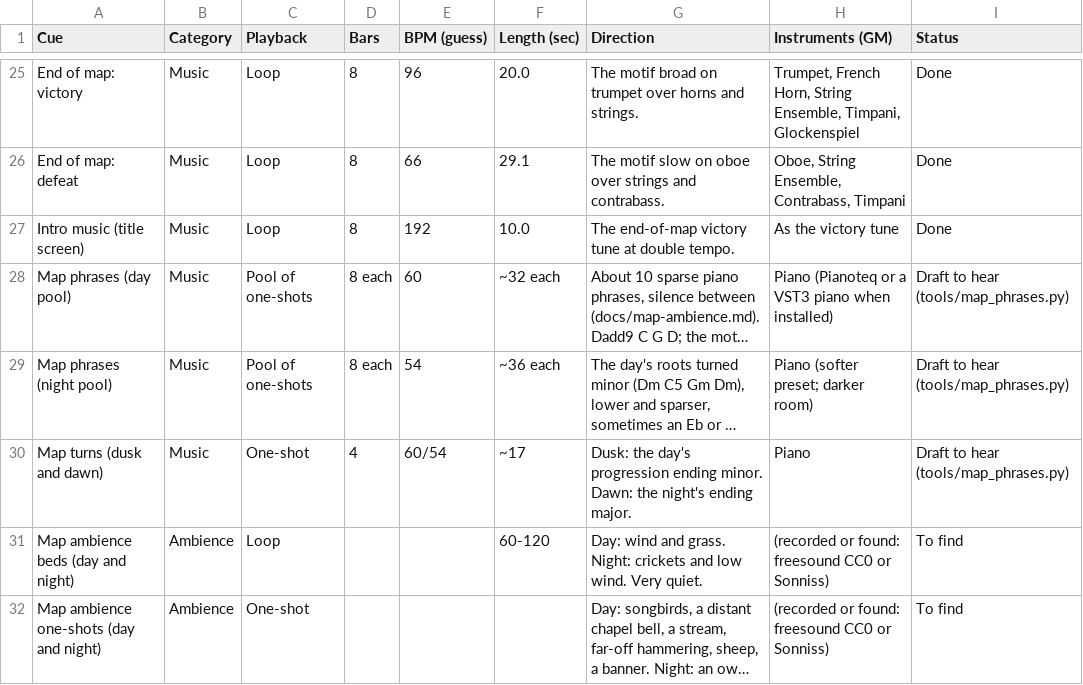
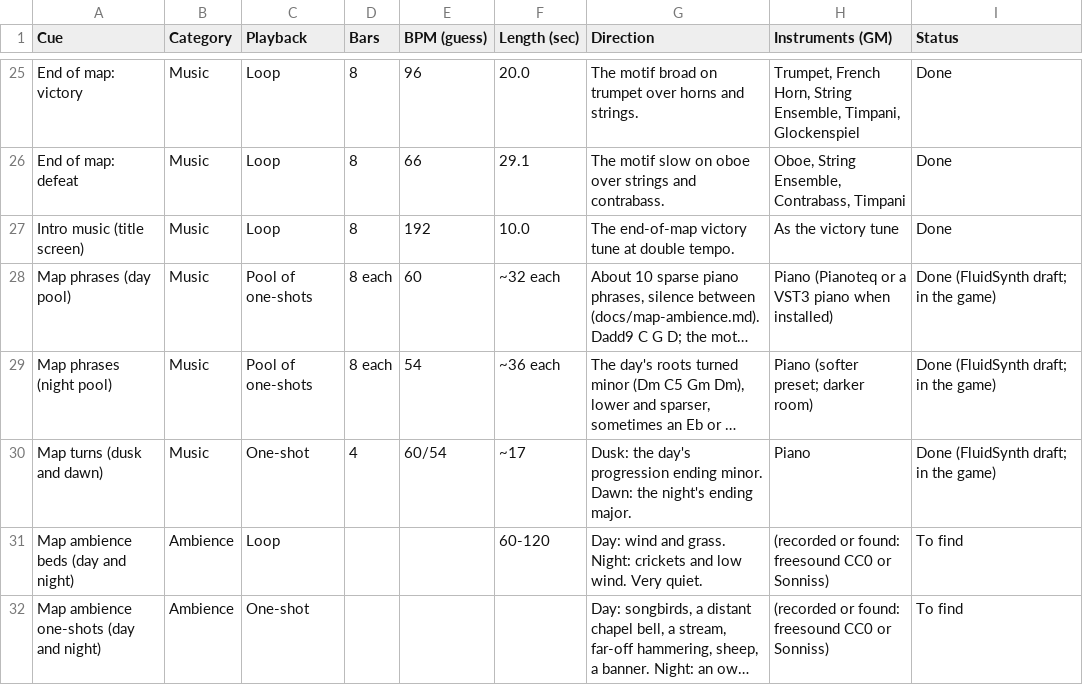
Before and after one commit to abeuscher/roguebattle, a CSV file: data/audio-asset-list.csv, drawn as a sheet; only a part is shown, gaps mark what is left out; long unchanged cells end in …; the diff names each change by its address in the sheet, - before the commit and + after, or states it on an @@ line.

```diff
--- a/data/audio-asset-list.csv
+++ b/data/audio-asset-list.csv
-I28:I30 (Status): Draft to hear (tools/map_phrases.py)
+I28:I30 (Status): Done (FluidSynth draft; in the game)
```
Also changed, not shown: 53 other files.
